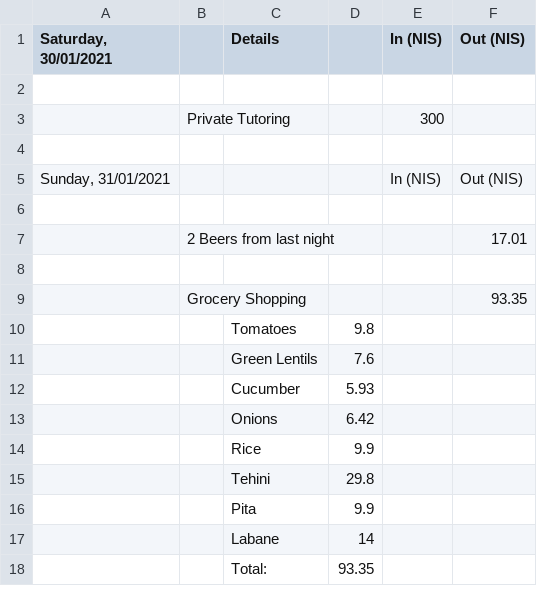
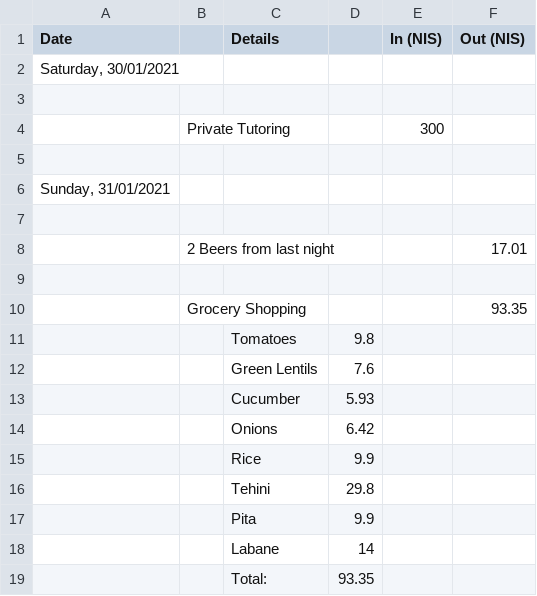
Before and after one commit to ItamarShmelo/YourMoneyOrYourLife, a CSV file: Step2/Step2B.csv, drawn as a sheet.

Commit message:
reformatted the csv

```diff
--- a/Step2/Step2B.csv
+++ b/Step2/Step2B.csv
@@ -1,2 +1,3 @@
-"Saturday, 30/01/2021",,Details,,In (NIS),Out (NIS)
+Date,,Details,,In (NIS),Out (NIS)
+"Saturday, 30/01/2021",,,,,
 "			",,,,,
@@ -4,3 +5,3 @@
 ,,,,,
-"Sunday, 31/01/2021",,,,In (NIS),Out (NIS)
+"Sunday, 31/01/2021",,,,,
 ,,,,,
```
